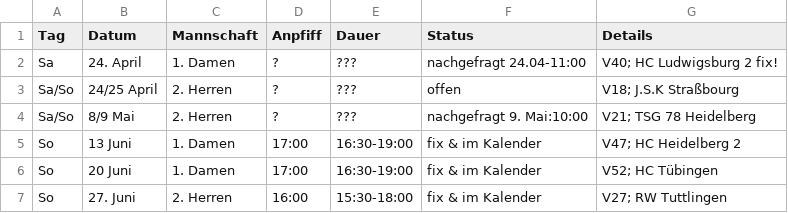
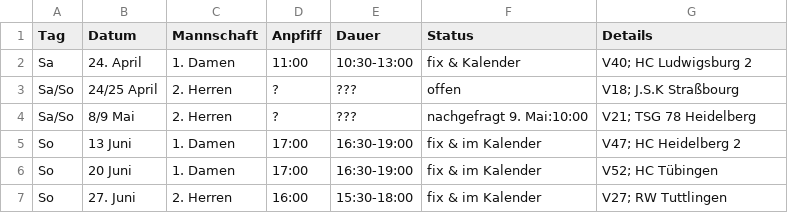
Before and after one commit to feldsaison/ka_feldsaison_2019, a CSV file: 2021/feldplanung.csv, drawn as a sheet.

Commit message:
Update feldplanung.csv

```diff
--- a/2021/feldplanung.csv
+++ b/2021/feldplanung.csv
@@ -1,3 +1,3 @@
 Tag, Datum, Mannschaft, Anpfiff, Dauer, Status, Details
-Sa,24. April, 1. Damen,? ,???, nachgefragt 24.04-11:00, V40; HC Ludwigsburg 2 fix!
+Sa,24. April, 1. Damen,11:00 ,10:30-13:00, fix & Kalender, V40; HC Ludwigsburg 2
 Sa/So,24/25 April, 2. Herren,? ,???, offen, V18; J.S.K Straßbourg
```
